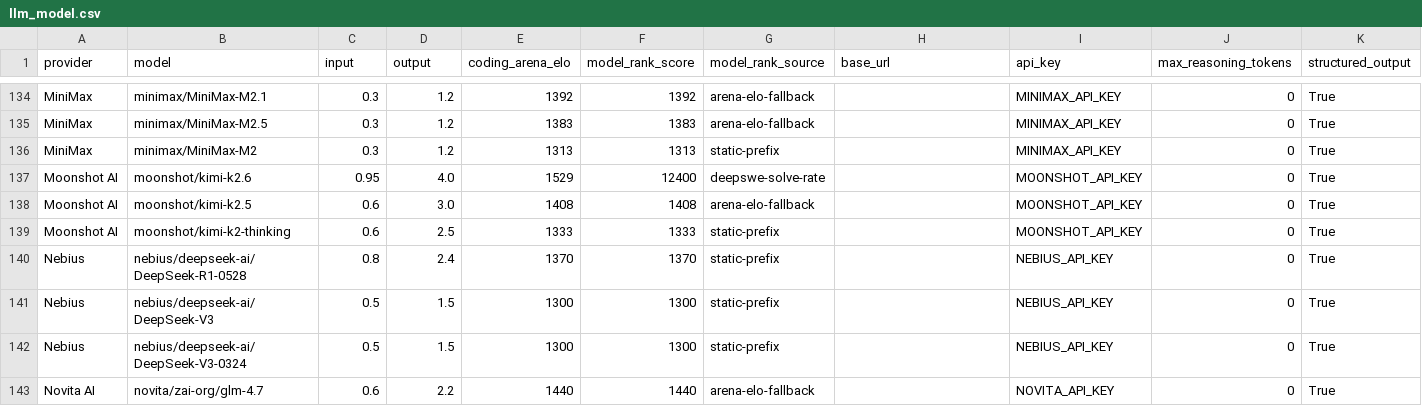
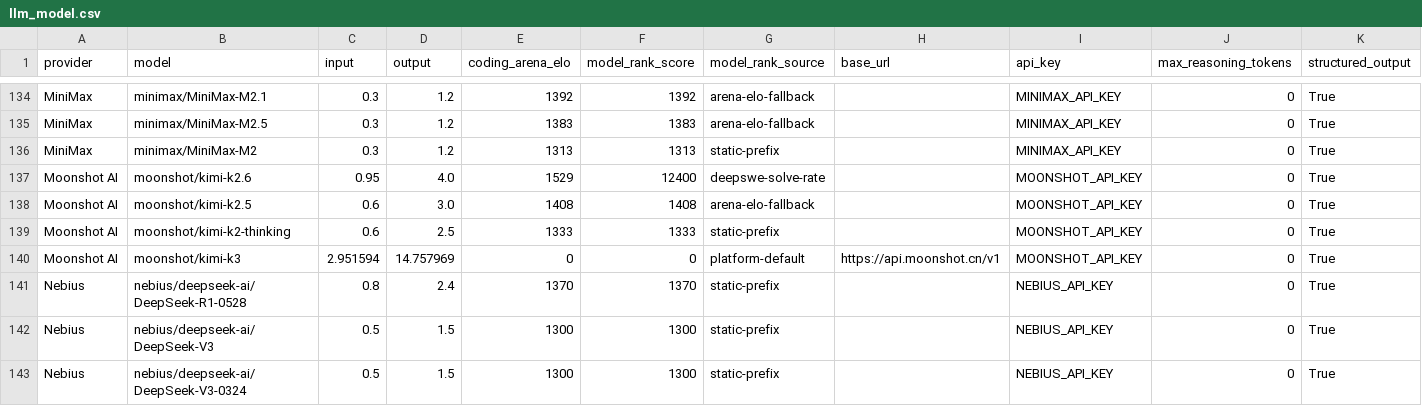
Before and after one commit to promptdriven/pdd, a CSV file: pdd/data/llm_model.csv, drawn as a sheet; only a part is shown, gaps mark what is left out; the shorter side is filled out with more unchanged rows; rows hold the shown columns only; the diff names each change by its address in the sheet, - before the commit and + after, or states it on an @@ line.

Commit message:
feat: add direct Kimi K3 model support

```diff
--- a/pdd/data/llm_model.csv
+++ b/pdd/data/llm_model.csv
+row 140: Moonshot AI | moonshot/kimi-k3 | 2.951594 | 14.757969 | 0 | 0 | platform-default | https://api.moonshot.cn/v1 | MOONSHOT_API_KEY | 0 | True
```
Also changed, not shown: 10 other files.
